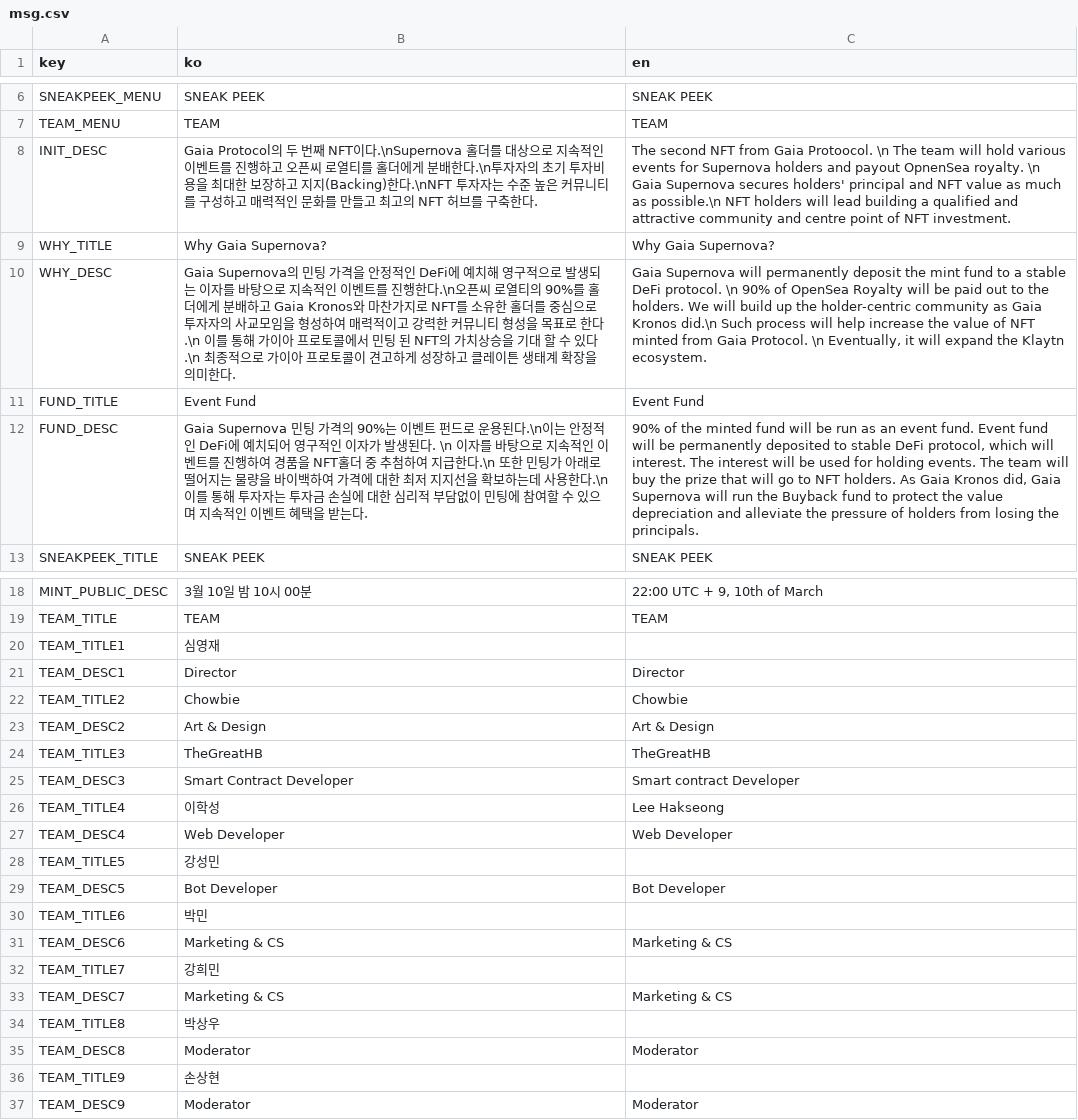
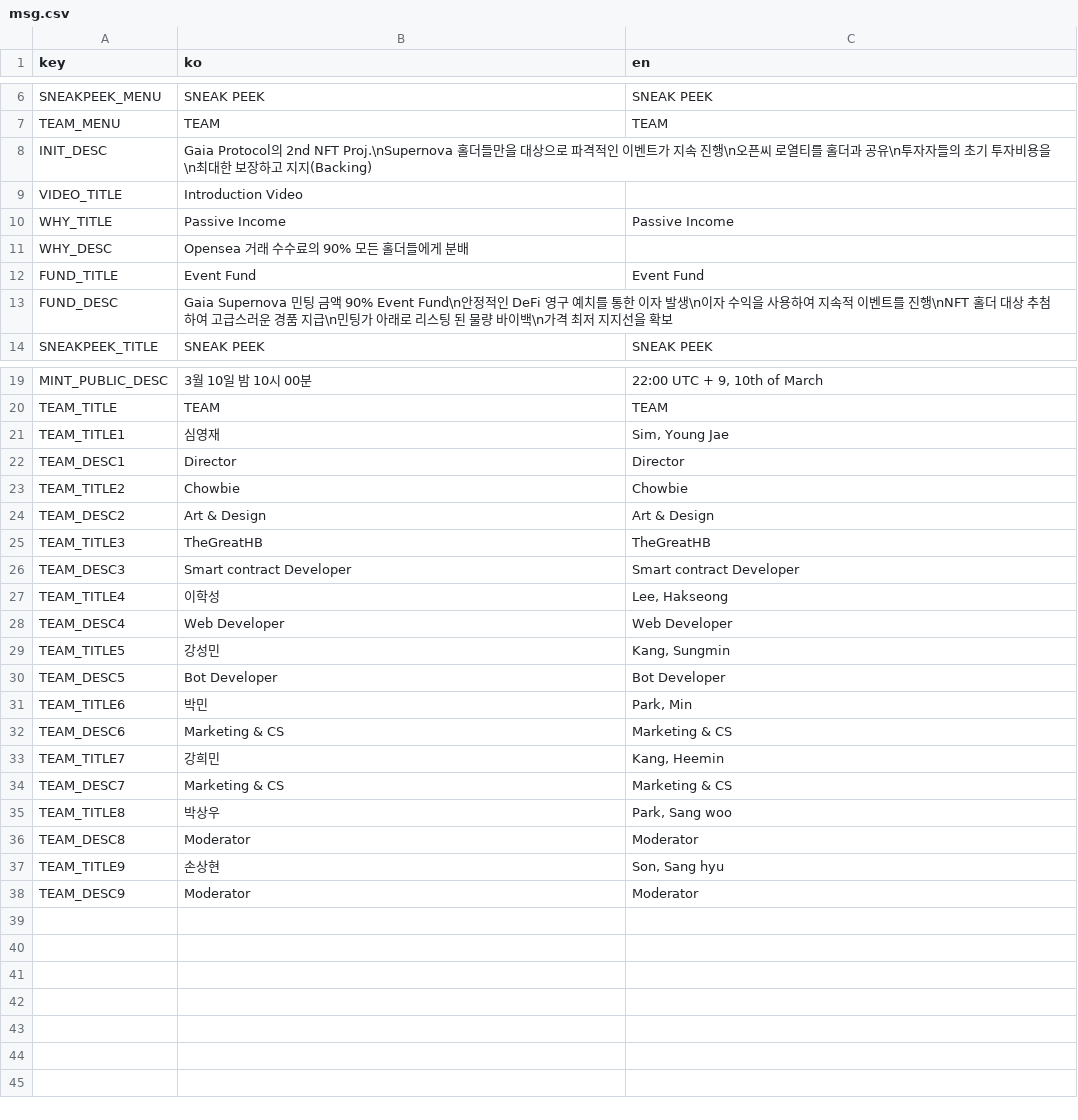
Before and after one commit to gaiaprotocol-v1/gaia-supernova-landing, a CSV file: docs/msg.csv, drawn as a sheet; only a part is shown, gaps mark what is left out; addresses are those after the commit; the diff names each change by its address in the sheet, - before the commit and + after, or states it on an @@ line.

Commit message:
feat: video

```diff
--- a/docs/msg.csv
+++ b/docs/msg.csv
-B8 (ko): Gaia Protocol의 두 번째 NFT이다.\nSupernova 홀더를 대상으로 지속적인 이벤트를 진행하고 오픈씨 로열티를 홀더에게 분배한다.\n투자자의 초기 투자비용을 최대한 보장하고 지지(Backing)한다.\nNFT 투자자는 수준 높은 커뮤니티를 구성하고 매력적인 문화를 만들고 최고의 NFT 허브를 구축한다.
+B8 (ko): Gaia Protocol의 2nd NFT Proj.\nSupernova 홀더들만을 대상으로 파격적인 이벤트가 지속 진행\n오픈씨 로열티를 홀더과 공유\n투자자들의 초기 투자비용을\n최대한 보장하고 지지(Backing)
-C8 (en): The second NFT from Gaia Protoocol. \n The team will hold various events for Supernova holders and payout OpnenSea royalty. \n Gaia Supernova secures holders' principal and NFT value as much as possible.\n NFT holders will lead building a qualified and attractive community and centre point of NFT investment.
+C8 (en): (empty)
+row 9: VIDEO_TITLE | Introduction Video
-B10 (ko): Why Gaia Supernova?
+B10 (ko): Passive Income
-C10 (en): Why Gaia Supernova?
+C10 (en): Passive Income
-B11 (ko): Gaia Supernova의 민팅 가격을 안정적인 DeFi에 예치해 영구적으로 발생되는 이자를 바탕으로 지속적인 이벤트를 진행한다.\n오픈씨 로열티의 90%를 홀더에게 분배하고 Gaia Kronos와 마찬가지로 NFT를 소유한 홀더를 중심으로 투자자의 사교모임을 형성하여 매력적이고 강력한 커뮤니티 형성을 목표로 한다.\n 이를 통해 가이아 프로토콜에서 민팅 된 NFT의 가치상승을 기대 할 수 있다.\n 최종적으로 가이아 프로토콜이 견고하게 성장하고 클레이튼 생태계 확장을 의미한다.
+B11 (ko): Opensea 거래 수수료의 90% 모든 홀더들에게 분배
-C11 (en): Gaia Supernova will permanently deposit the mint fund to a stable DeFi protocol. \n 90% of OpenSea Royalty will be paid out to the holders. We will build up the holder-centric community as Gaia Kronos did.\n Such process will help increase the value of NFT minted from Gaia Protocol. \n Eventually, it will expand the Klaytn ecosystem.
+C11 (en): (empty)
-B13 (ko): …Supernova 민팅 가격의 90%는 이벤트 펀드로 운용된다.\n이는 안정적인 DeFi에 예치되어 영구적인 이자가 발생된다. \n 이자를 바탕으로 지속적인 이벤트를 진행하여 경품을 NFT홀더 중 추첨하여 지급한다.\n 또한 민팅가 아래로 떨어지는 물량을 바이백하여 가격에 대한 최저 지지선을 확보하는데 사용한다.\n 이를 통해 투자자는 투자금 손실에 대한 심리적 부담없이 민팅에 참여할 수 있으며 지속적인 이벤트 혜택을 받는다.
+B13 (ko): …Supernova 민팅 금액 90% Event Fund\n안정적인 DeFi 영구 예치를 통한 이자 발생\n이자 수익을 사용하여 지속적 이벤트를 진행\nNFT 홀더 대상 추첨하여 고급스러운 경품 지급\n민팅가 아래로 리스팅 된 물량 바이백\n가격 최저 지지선을 확보
-C13 (en): 90% of the minted fund will be run as an event fund. Event fund will be permanently deposited to stable DeFi protocol, which will interest. The interest will be used for holding events. The team will buy the prize that will go to NFT holders. As Gaia Kronos did, Gaia Supernova will run the Buyback fund to protect the value depreciation and alleviate the pressure of holders from losing the principals.
+C13 (en): (empty)
-C21 (en): (empty)
+C21 (en): Sim, Young Jae
-B26 (ko): Smart Contract Developer
+B26 (ko): Smart contract Developer
-C27 (en): Lee Hakseong
+C27 (en): Lee, Hakseong
-C29 (en): (empty)
+C29 (en): Kang, Sungmin
-C31 (en): (empty)
+C31 (en): Park, Min
-C33 (en): (empty)
+C33 (en): Kang, Heemin
-C35 (en): (empty)
+C35 (en): Park, Sang woo
-C37 (en): (empty)
+C37 (en): Son, Sang hyu
```
Also changed, not shown: 5 other files.
